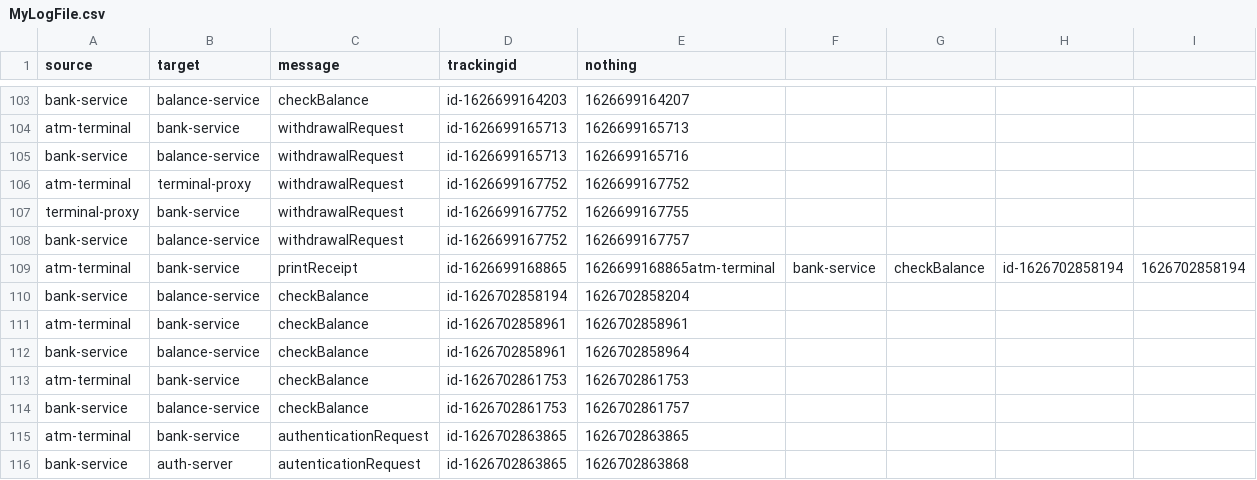
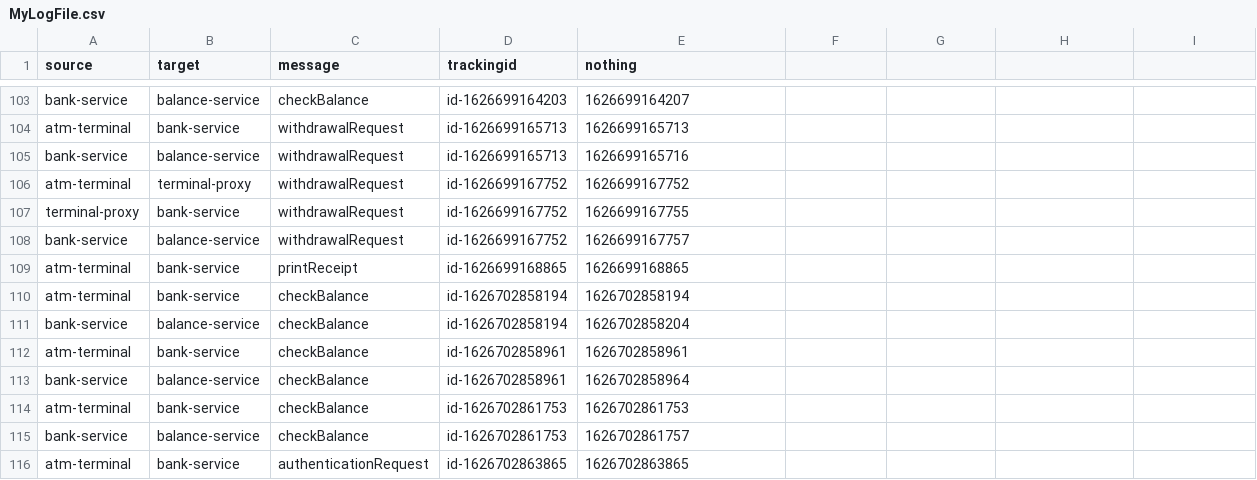
Before and after one commit to ArchitectureMining/ProM-Interactions, a CSV file: InteractionCentric/logs/atm/MyLogFile.csv, drawn as a sheet; only a part is shown, gaps mark what is left out; the shorter side is filled out with more unchanged rows.

```diff
--- a/InteractionCentric/logs/atm/MyLogFile.csv
+++ b/InteractionCentric/logs/atm/MyLogFile.csv
@@ -108,3 +108,4 @@ terminal-proxy;bank-service;withdrawalRequest;id-1626699167752;1626699167755
 bank-service;balance-service;withdrawalRequest;id-1626699167752;1626699167757
-atm-terminal;bank-service;printReceipt;id-1626699168865;1626699168865atm-terminal;bank-service;checkBalance;id-1626702858194;1626702858194
+atm-terminal;bank-service;printReceipt;id-1626699168865;1626699168865
+atm-terminal;bank-service;checkBalance;id-1626702858194;1626702858194
 bank-service;balance-service;checkBalance;id-1626702858194;1626702858204
```
Also changed, not shown: InteractionCentric/logs/atm/MyLogFile_Learn.csv, 8 other files.
